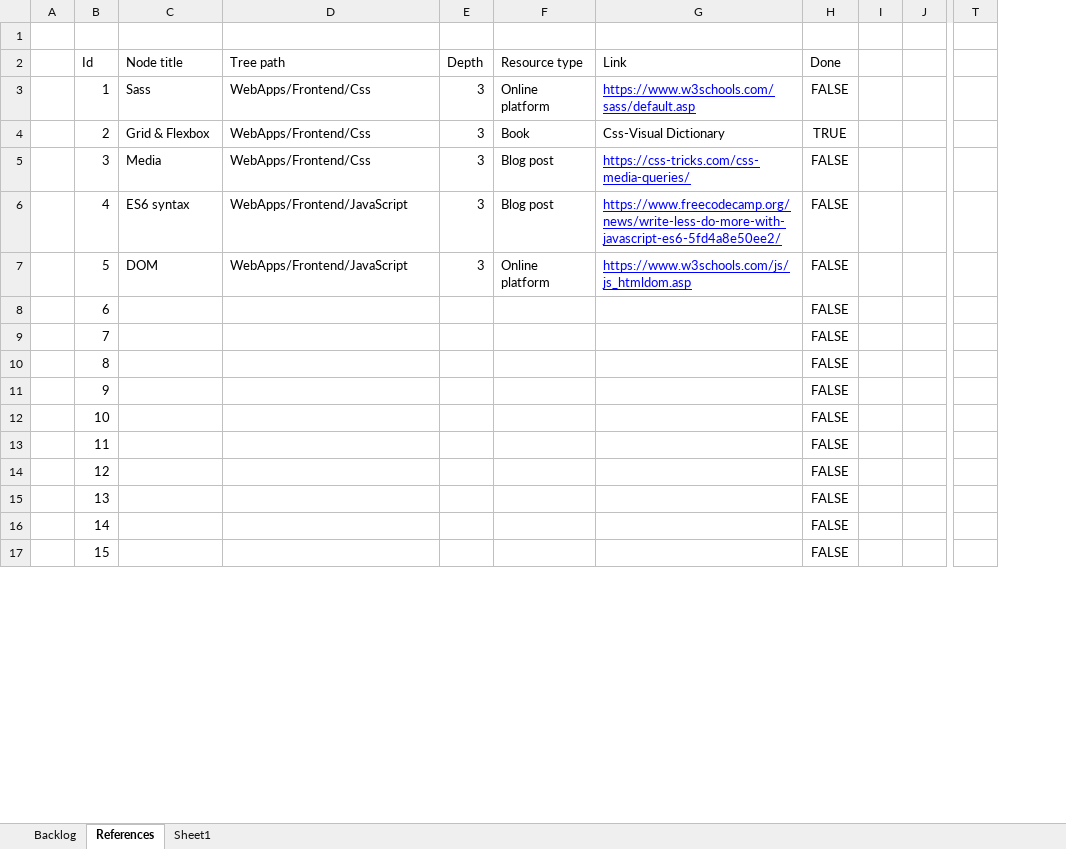
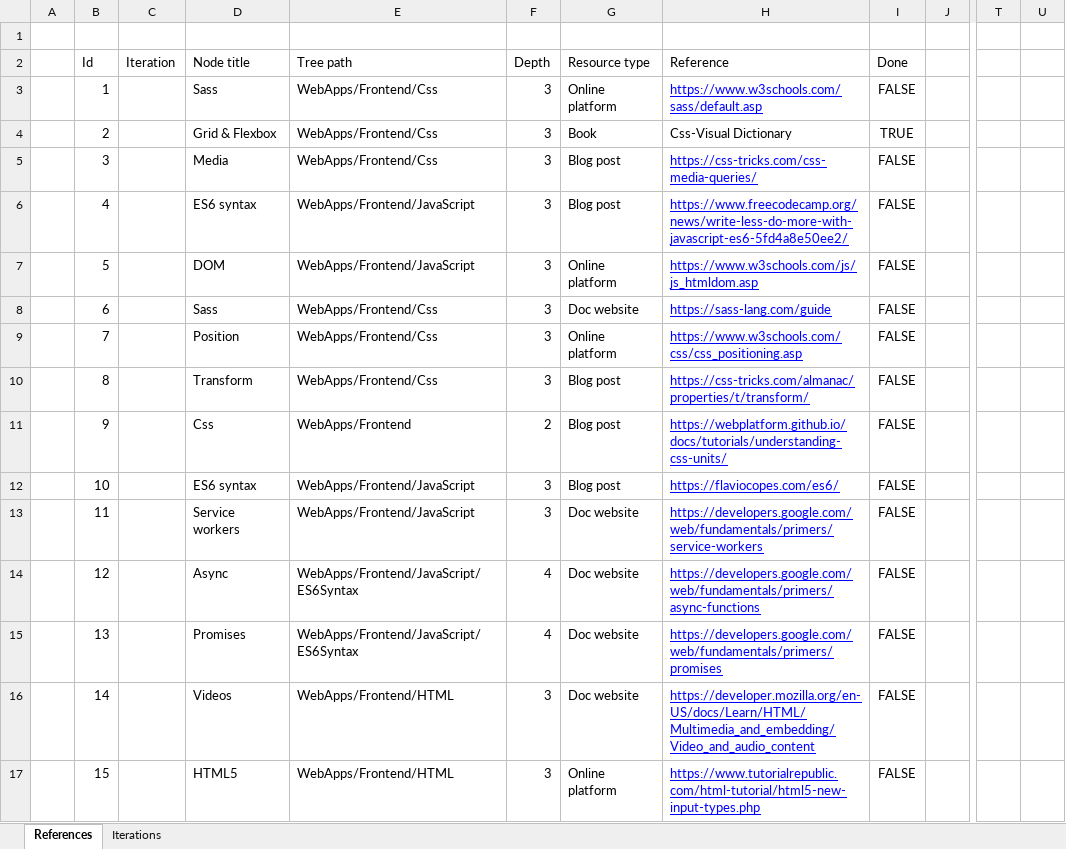
Before and after one commit to armandasalmd/continuous-development, an Excel workbook: cdp.xlsx, sheet References, drawn as a sheet; only a part is shown, gaps mark what is left out; values as stored, in another font and other column widths than the file's, no borders; conditional formats and table styles not drawn; removed rows and columns are numbered as before the commit, all else as after; the diff covers the shown part only; the diff names each change by its address in the sheet, - before the commit and + after, or states it on an @@ line.

Commit message:
tree view map updated, resources backlog update

```diff
--- a/cdp.xlsx (sheet References)
+++ b/cdp.xlsx (sheet References)
-sheet tab: Sheet1
+sheet tab: Iterations
-sheet tab: Backlog
+column C (Iteration), empty
-column G (Link), rows 3-7: https://www.w3schools.com/sass/default.asp | Css-Visual Dictionary | https://css-tricks.com/css-media-queries/ | https://www.freecodecamp.org/news/write-less-do-more-with-javascript-es6-5fd4a8e50ee2/ | https://www.w3schools.com/js/js_htmldom.asp
+column H (Reference), rows 3-17: https://www.w3schools.com/sass/default.asp | Css-Visual Dictionary | https://css-tricks.com/css-media-queries/ | https://www.freecodecamp.org/news/write-less-do-more-with-javascript-es6-5fd4a8e50ee2/ | https://www.w3schools.com/js/js_htmldom.asp | https://sass-lang.com/guide | https://www.w3schools.com/css/css_positioning.asp | https://css-tricks.com/almanac/properties/t/transform/ | https://webplatform.github.io/docs/tutorials/understanding-css-units/ | https://flaviocopes.com/es6/ | https://developers.google.com/web/fundamentals/primers/service-workers | https://developers.google.com/web/fundamentals/primers/async-functions | https://developers.google.com/web/fundamentals/primers/promises | https://developer.mozilla.org/en-US/docs/Learn/HTML/Multimedia_and_embedding/Video_and_audio_content | https://www.tutorialrepublic.com/html-tutorial/html5-new-input-types.php
-column I, empty
+column U, empty
-D8 (Node title): (empty)
+D8 (Node title): Sass
-E8:E10 (Tree path): (empty)
+E8:E10 (Tree path): WebApps/Frontend/Css
-F8:F10 (Depth): (empty)
+F8:F10 (Depth): 3
-G8 (Resource type): (empty)
+G8 (Resource type): Doc website
-D9 (Node title): (empty)
+D9 (Node title): Position
-G9 (Resource type): (empty)
+G9 (Resource type): Online platform
-D10 (Node title): (empty)
+D10 (Node title): Transform
-G10:G12 (Resource type): (empty)
+G10:G12 (Resource type): Blog post
-D11 (Node title): (empty)
+D11 (Node title): Css
-E11 (Tree path): (empty)
+E11 (Tree path): WebApps/Frontend
-F11 (Depth): (empty)
+F11 (Depth): 2
-D12 (Node title): (empty)
+D12 (Node title): ES6 syntax
-E12:E13 (Tree path): (empty)
+E12:E13 (Tree path): WebApps/Frontend/JavaScript
-F12:F13 (Depth): (empty)
+F12:F13 (Depth): 3
-D13 (Node title): (empty)
+D13 (Node title): Service workers
-G13:G16 (Resource type): (empty)
+G13:G16 (Resource type): Doc website
-D14 (Node title): (empty)
+D14 (Node title): Async
-E14:E15 (Tree path): (empty)
+E14:E15 (Tree path): WebApps/Frontend/JavaScript/ES6Syntax
-F14:F15 (Depth): (empty)
+F14:F15 (Depth): 4
-D15 (Node title): (empty)
+D15 (Node title): Promises
-D16 (Node title): (empty)
+D16 (Node title): Videos
-E16:E17 (Tree path): (empty)
+E16:E17 (Tree path): WebApps/Frontend/HTML
-F16:F17 (Depth): (empty)
+F16:F17 (Depth): 3
-D17 (Node title): (empty)
+D17 (Node title): HTML5
-G17 (Resource type): (empty)
+G17 (Resource type): Online platform
```
Also changed, not shown: 112 edited cells elsewhere in this sheet, sheet Iterations, formulas that keep their value, 3 other files.
